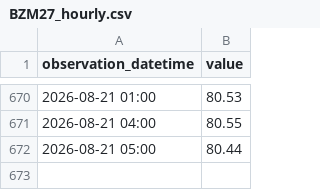
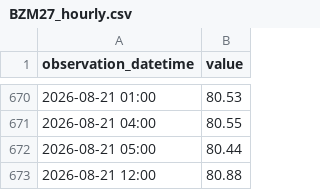
Before and after one commit to ha101/spread, a CSV file: futures_cache/BZM27_hourly.csv, drawn as a sheet; only a part is shown, gaps mark what is left out; the diff names each change by its address in the sheet, - before the commit and + after, or states it on an @@ line.

```diff
--- a/futures_cache/BZM27_hourly.csv
+++ b/futures_cache/BZM27_hourly.csv
+row 673: 2026-08-21 12:00 | 80.88
```
Also changed, not shown: futures_cache/BZV26_hourly.csv, futures_cache/BZX26_hourly.csv, 44 other files.
